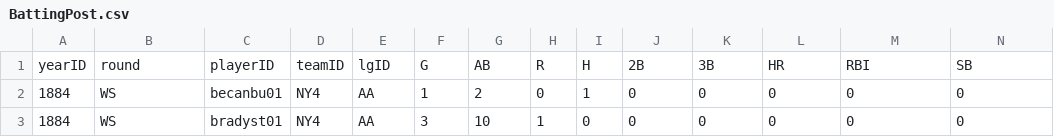
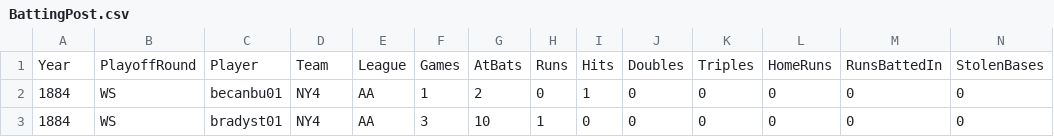
Before and after one commit to solarski/STOR390, a CSV file: BattingPost.csv, drawn as a sheet; only a part is shown; removed rows and columns are numbered as before the commit, all else as after; rows hold the shown columns only; the diff names each change by its address in the sheet, - before the commit and + after, or states it on an @@ line.

```diff
--- a/BattingPost.csv
+++ b/BattingPost.csv
-row 1: yearID | round | playerID | teamID | lgID | G | AB | R | H | 2B | 3B | HR | RBI | SB
+row 1: Year | PlayoffRound | Player | Team | League | Games | AtBats | Runs | Hits | Doubles | Triples | HomeRuns | RunsBattedIn | StolenBases
```
Also changed, not shown: HomeGames.csv, Managers.csv, 20 other files.
